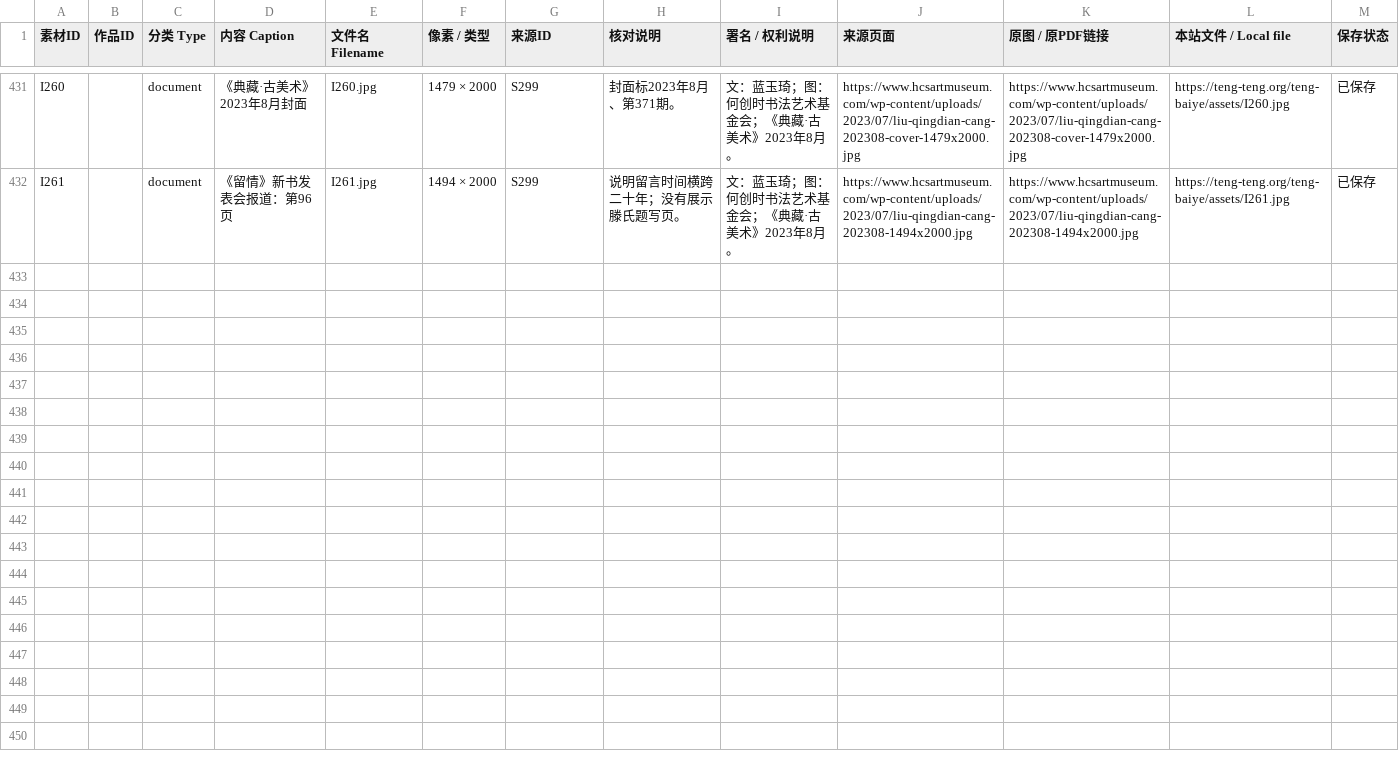
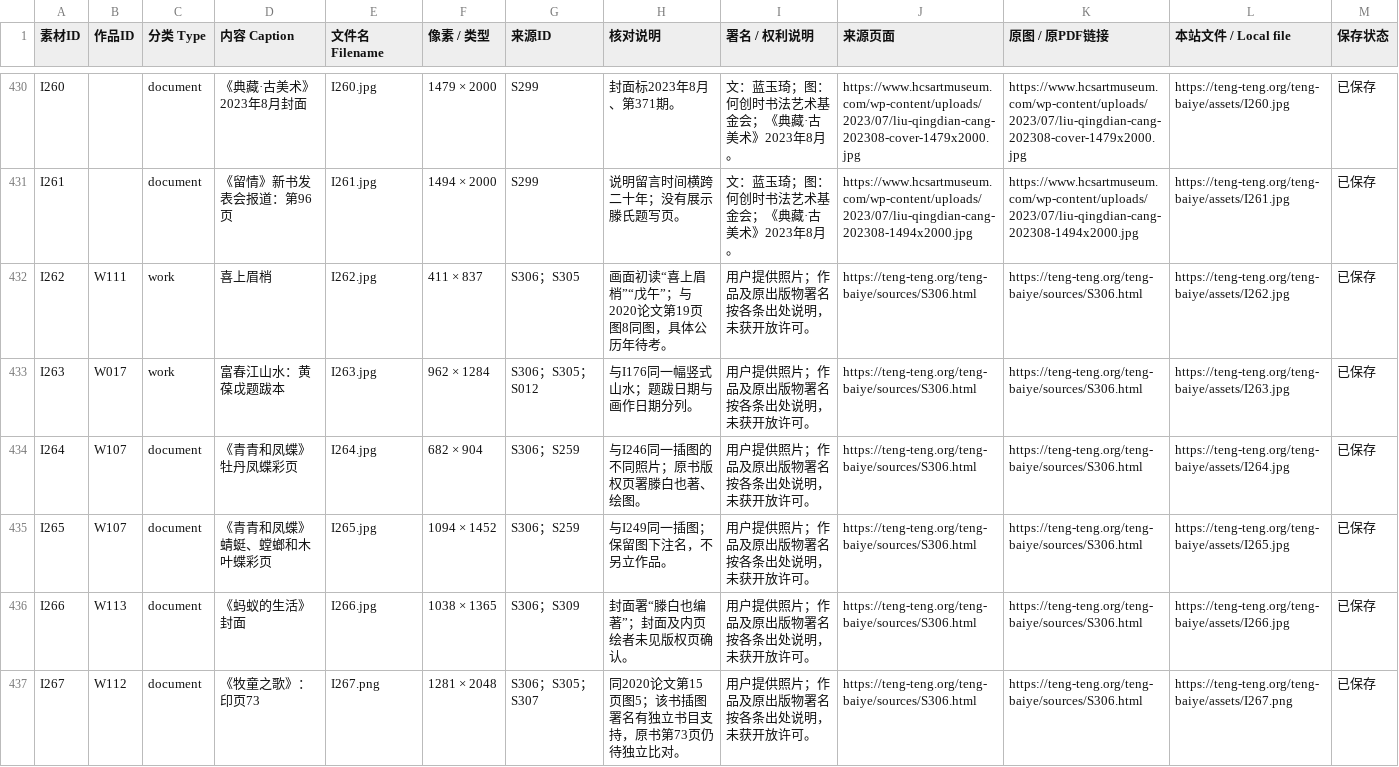
Before and after one commit to doubleteng/tengteng, a CSV file: teng-baiye/data/materials.csv, drawn as a sheet; only a part is shown, gaps mark what is left out; the diff covers the shown part only.

Commit message:
Update Teng Baiye archive records and citations

```diff
--- a/teng-baiye/data/materials.csv
+++ b/teng-baiye/data/materials.csv
@@ -432 +431,7 @@ I260,,document,《典藏·古美术》2023年8月封面,I260.jpg,1479 × 2000,S2
 I261,,document,《留情》新书发表会报道：第96页,I261.jpg,1494 × 2000,S299,说明留言时间横跨二十年；没有展示滕氏题写页。,文：蓝玉琦；图：何创时书法艺术基金会；《典藏·古美术》2023年8月。,https://www.hcsartmuseum.com/wp-content/uploads/2023/07/liu-qingdian-cang-202308-1494x2000.jpg,https://www.hcsartmuseum.com/wp-content/uploads/2023/07/liu-qingdian-cang-202308-1494x2000.jpg,https://teng-teng.org/teng-baiye/assets/I261.jpg,已保存
+I262,W111,work,喜上眉梢,I262.jpg,411 × 837,S306；S305,画面初读“喜上眉梢”“戊午”；与2020论文第19页图8同图，具体公历年待考。,用户提供照片；作品及原出版物署名按各条出处说明，未获开放许可。,https://teng-teng.org/teng-baiye/sources/S306.html,https://teng-teng.org/teng-baiye/sources/S306.html,https://teng-teng.org/teng-baiye/assets/I262.jpg,已保存
+I263,W017,work,富春江山水：黄葆戉题跋本,I263.jpg,962 × 1284,S306；S305；S012,与I176同一幅竖式山水；题跋日期与画作日期分列。,用户提供照片；作品及原出版物署名按各条出处说明，未获开放许可。,https://teng-teng.org/teng-baiye/sources/S306.html,https://teng-teng.org/teng-baiye/sources/S306.html,https://teng-teng.org/teng-baiye/assets/I263.jpg,已保存
+I264,W107,document,《青青和凤蝶》牡丹凤蝶彩页,I264.jpg,682 × 904,S306；S259,与I246同一插图的不同照片；原书版权页署滕白也著、绘图。,用户提供照片；作品及原出版物署名按各条出处说明，未获开放许可。,https://teng-teng.org/teng-baiye/sources/S306.html,https://teng-teng.org/teng-baiye/sources/S306.html,https://teng-teng.org/teng-baiye/assets/I264.jpg,已保存
+I265,W107,document,《青青和凤蝶》蜻蜓、螳螂和木叶蝶彩页,I265.jpg,1094 × 1452,S306；S259,与I249同一插图；保留图下注名，不另立作品。,用户提供照片；作品及原出版物署名按各条出处说明，未获开放许可。,https://teng-teng.org/teng-baiye/sources/S306.html,https://teng-teng.org/teng-baiye/sources/S306.html,https://teng-teng.org/teng-baiye/assets/I265.jpg,已保存
+I266,W113,document,《蚂蚁的生活》封面,I266.jpg,1038 × 1365,S306；S309,封面署“滕白也编著”；封面及内页绘者未见版权页确认。,用户提供照片；作品及原出版物署名按各条出处说明，未获开放许可。,https://teng-teng.org/teng-baiye/sources/S306.html,https://teng-teng.org/teng-baiye/sources/S306.html,https://teng-teng.org/teng-baiye/assets/I266.jpg,已保存
+I267,W112,document,《牧童之歌》：印页73,I267.png,1281 × 2048,S306；S305；S307,同2020论文第15页图5；该书插图署名有独立书目支持，原书第73页仍待独立比对。,用户提供照片；作品及原出版物署名按各条出处说明，未获开放许可。,https://teng-teng.org/teng-baiye/sources/S306.html,https://teng-teng.org/teng-baiye/sources/S306.html,https://teng-teng.org/teng-baiye/assets/I267.png,已保存
```
Also changed, not shown: 5 added rows and 1 removed row elsewhere in this file, teng-baiye/data/issues.csv, teng-baiye/data/leads.csv, 4 other files.
